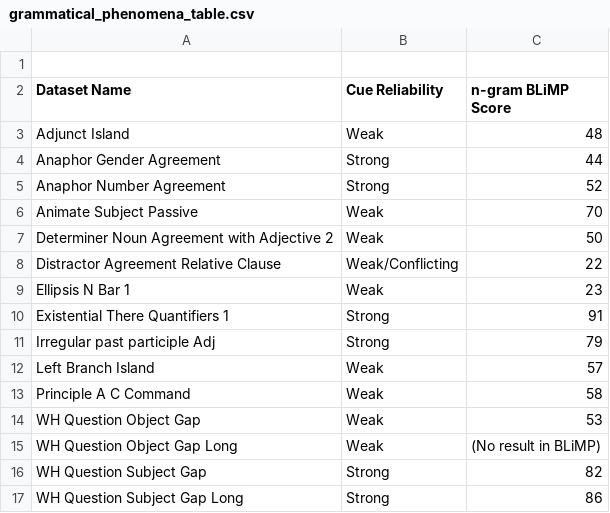
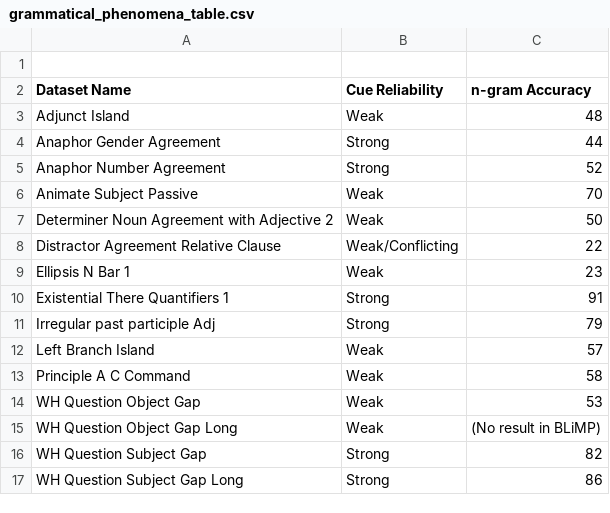
Before and after one commit to ramjanarthan/impossible-languages, a CSV file: data_generation/generation_projects/impossible_blimp/grammatical_phenomena_table.csv, drawn as a sheet.

Commit message:
Update grammatical phenomena table

```diff
--- a/data_generation/generation_projects/impossible_blimp/grammatical_phenomena_table.csv
+++ b/data_generation/generation_projects/impossible_blimp/grammatical_phenomena_table.csv
@@ -1,3 +1,3 @@
 
-Dataset Name,Cue Reliability,n-gram BLiMP Score
+Dataset Name,Cue Reliability,n-gram Accuracy
 Adjunct Island,Weak,48
```
Also changed, not shown: 2 other files.
